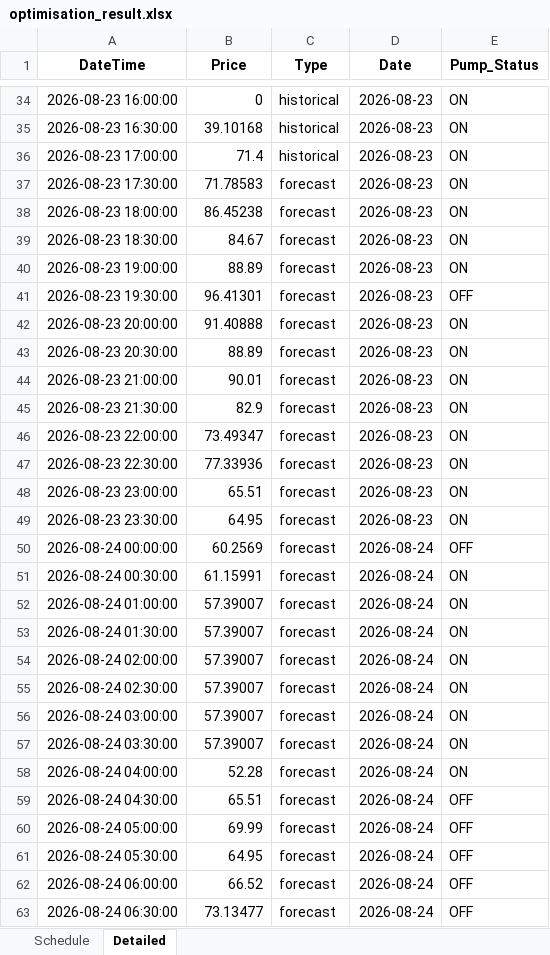
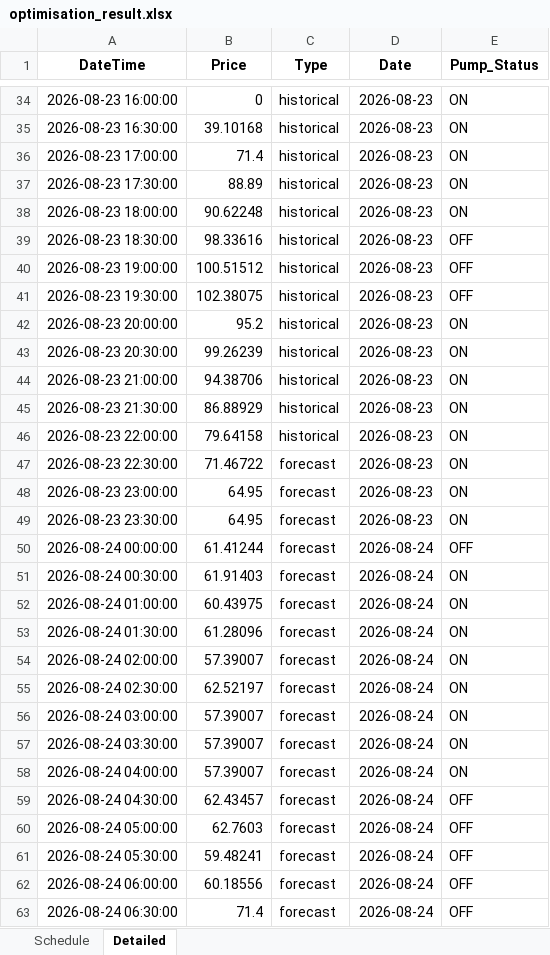
Before and after one commit to bwyLLAP/pump-optimisation-for-SHW, an Excel workbook: data/latest/optimisation_result.xlsx, sheet Detailed, drawn as a sheet; only a part is shown, gaps mark what is left out; values as stored, in another font and other column widths than the file's, no borders; the diff covers the shown part only; the diff names each change by its address in the sheet, - before the commit and + after, or states it on an @@ line.

```diff
--- a/data/latest/optimisation_result.xlsx (sheet Detailed)
+++ b/data/latest/optimisation_result.xlsx (sheet Detailed)
-B37 (Price): 71.78583
+B37 (Price): 88.89
-C37:C46 (Type): forecast
+C37:C46 (Type): historical
-B38 (Price): 86.45238
+B38 (Price): 90.62248
-B39 (Price): 84.67
+B39 (Price): 98.33616
-E39:E40 (Pump_Status): ON
+E39:E40 (Pump_Status): OFF
-B40 (Price): 88.89
+B40 (Price): 100.51512
-B41 (Price): 96.41301
+B41 (Price): 102.38075
-B42 (Price): 91.40888
+B42 (Price): 95.2
-B43 (Price): 88.89
+B43 (Price): 99.26239
-B44 (Price): 90.01
+B44 (Price): 94.38706
-B45 (Price): 82.9
+B45 (Price): 86.88929
-B46 (Price): 73.49347
+B46 (Price): 79.64158
-B47 (Price): 77.33936
+B47 (Price): 71.46722
-B48 (Price): 65.51
+B48 (Price): 64.95
-B50 (Price): 60.2569
+B50 (Price): 61.41244
-B51 (Price): 61.15991
+B51 (Price): 61.91403
-B52 (Price): 57.39007
+B52 (Price): 60.43975
-B53 (Price): 57.39007
+B53 (Price): 61.28096
-B55 (Price): 57.39007
+B55 (Price): 62.52197
-B58 (Price): 52.28
+B58 (Price): 57.39007
-B59 (Price): 65.51
+B59 (Price): 62.43457
-B60 (Price): 69.99
+B60 (Price): 62.7603
-B61 (Price): 64.95
+B61 (Price): 59.48241
-B62 (Price): 66.52
+B62 (Price): 60.18556
-B63 (Price): 73.13477
+B63 (Price): 71.4
```
Also changed, not shown: 35 edited cells elsewhere in this sheet, sheet Schedule, 3 other files.
